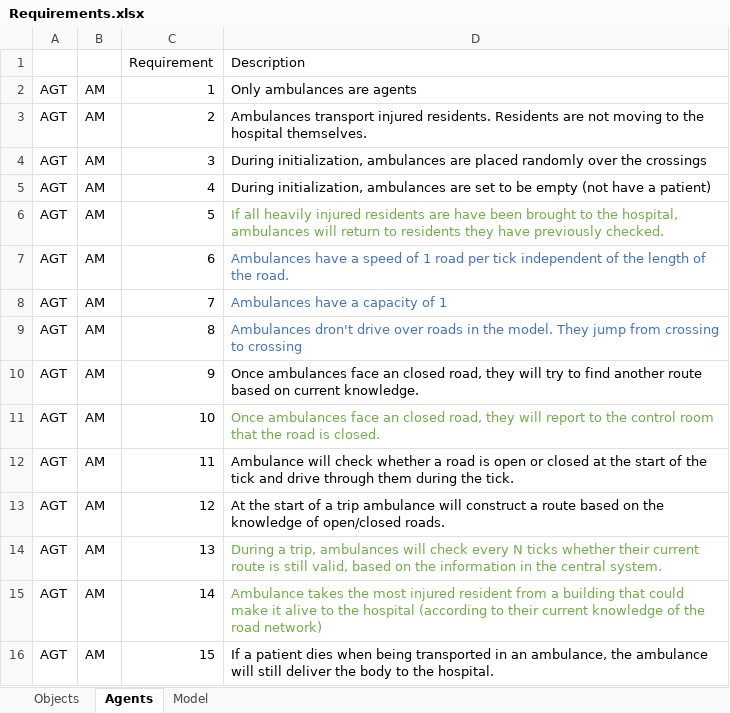
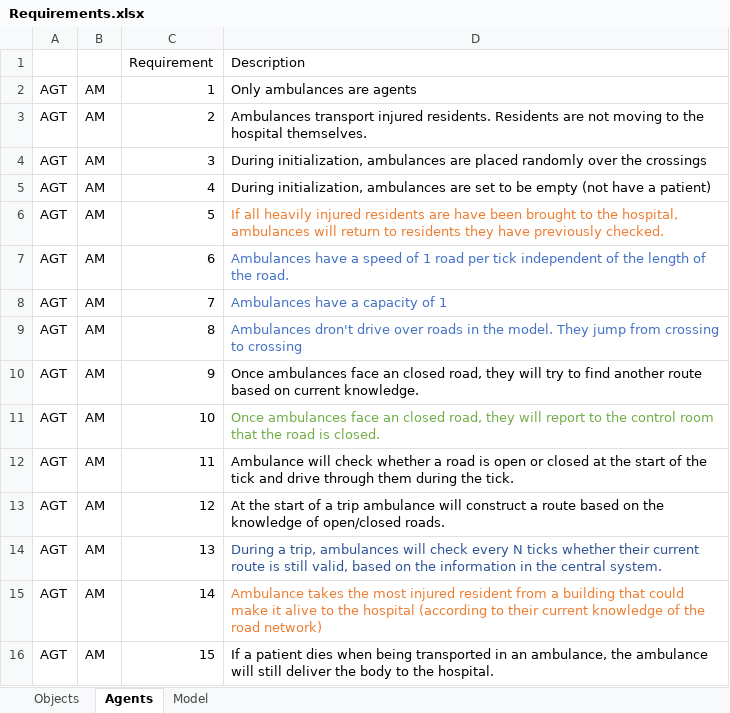
Before and after one commit to EwoutH/SEN1211-earthquake-project, an Excel workbook: conceptualisation/Requirements.xlsx, sheet Agents, drawn as a sheet; values as stored, in another font and other column widths than the file's, no borders; the diff names each change by its address in the sheet, - before the commit and + after, or states it on an @@ line.

```diff
--- a/conceptualisation/Requirements.xlsx (sheet Agents)
+++ b/conceptualisation/Requirements.xlsx (sheet Agents)
-D6 text colour: #70AD47
+D6 text colour: #ED7D31
-D14 text colour: #70AD47
+D14 text colour: #2F5597
-D15 text colour: #70AD47
+D15 text colour: #ED7D31
```
Also changed, not shown: sheet Objects, sheet Model.
